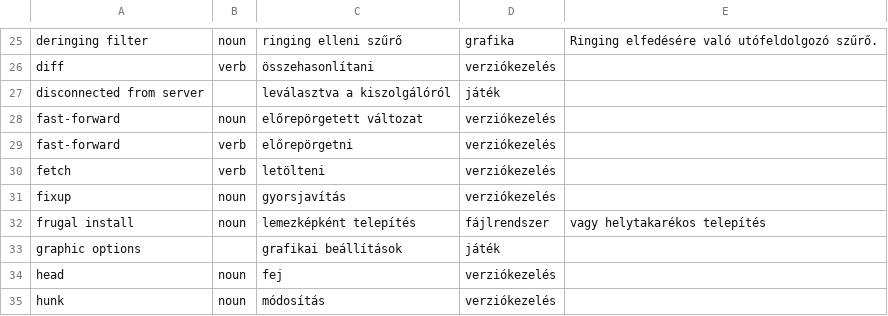
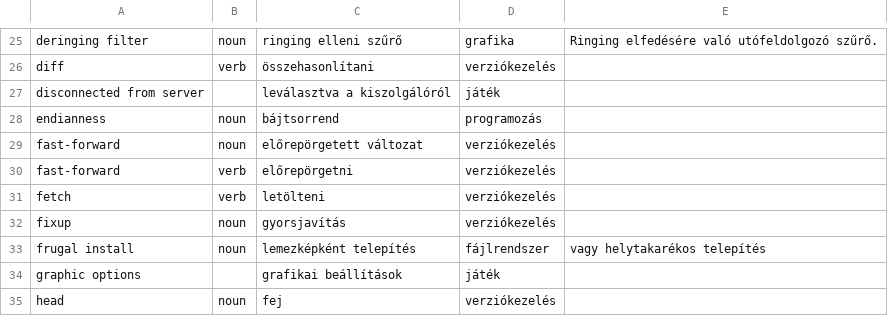
Before and after one commit to bkil/openscope-dict-eng-hun, a CSV file: szotar/bkil.csv, drawn as a sheet; only a part is shown, gaps mark what is left out; the shorter side is filled out with more unchanged rows.

Commit message:
szotar/bkil.csv: endianness

```diff
--- a/szotar/bkil.csv
+++ b/szotar/bkil.csv
@@ -27,2 +27,3 @@ diff	verb	összehasonlítani	verziókezelés
 disconnected from server		leválasztva a kiszolgálóról	játék	
+endianness	noun	bájtsorrend	programozás	
 fast-forward	noun	előrepörgetett változat	verziókezelés	
```
